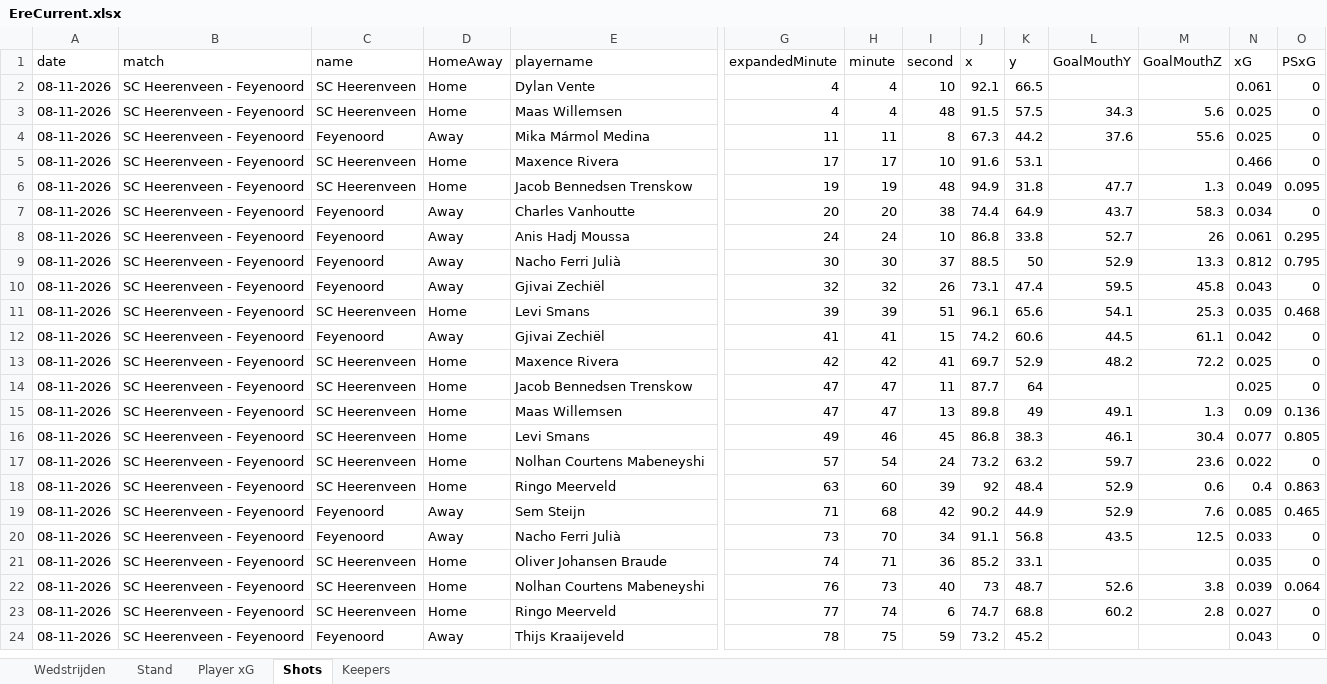
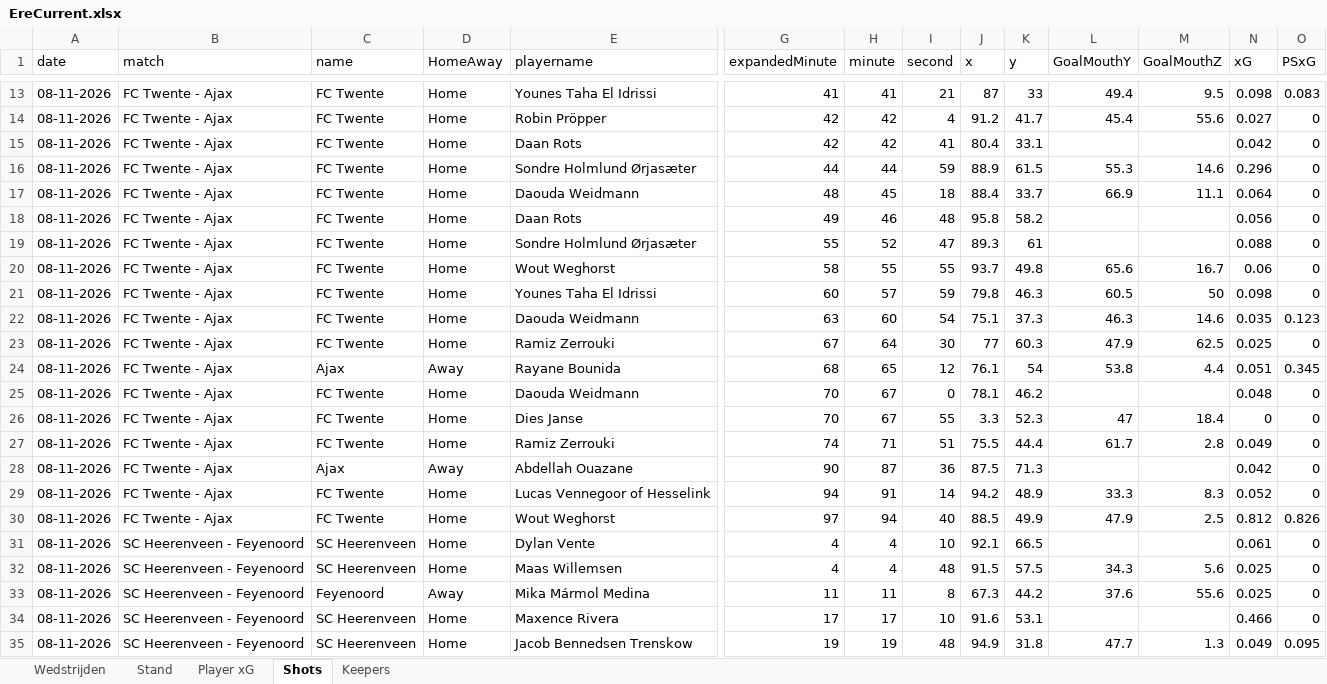
Before and after one commit to RobinKoetsier/plotrepo, an Excel workbook: data/EreCurrent.xlsx, sheet Shots, drawn as a sheet; only a part is shown, gaps mark what is left out; the shorter side is filled out with more unchanged rows; values as stored, in another font and other column widths than the file's, no borders; rows hold the shown columns only; the diff covers the shown part only; the diff names each change by its address in the sheet, - before the commit and + after, or states it on an @@ line.

```diff
--- a/data/EreCurrent.xlsx (sheet Shots)
+++ b/data/EreCurrent.xlsx (sheet Shots)
+row 13: 08-11-2026 | FC Twente - Ajax | FC Twente | Home | Younes Taha El Idrissi | 41 | 41 | 21 | 87 | 33 | 49.4 | 9.5 | 0.098 | 0.083
+row 14: 08-11-2026 | FC Twente - Ajax | FC Twente | Home | Robin Pröpper | 42 | 42 | 4 | 91.2 | 41.7 | 45.4 | 55.6 | 0.027 | 0
+row 15: 08-11-2026 | FC Twente - Ajax | FC Twente | Home | Daan Rots | 42 | 42 | 41 | 80.4 | 33.1 |  |  | 0.042 | 0
+row 16: 08-11-2026 | FC Twente - Ajax | FC Twente | Home | Sondre Holmlund Ørjasæter | 44 | 44 | 59 | 88.9 | 61.5 | 55.3 | 14.6 | 0.296 | 0
+row 17: 08-11-2026 | FC Twente - Ajax | FC Twente | Home | Daouda Weidmann | 48 | 45 | 18 | 88.4 | 33.7 | 66.9 | 11.1 | 0.064 | 0
+row 18: 08-11-2026 | FC Twente - Ajax | FC Twente | Home | Daan Rots | 49 | 46 | 48 | 95.8 | 58.2 |  |  | 0.056 | 0
+row 19: 08-11-2026 | FC Twente - Ajax | FC Twente | Home | Sondre Holmlund Ørjasæter | 55 | 52 | 47 | 89.3 | 61 |  |  | 0.088 | 0
+row 20: 08-11-2026 | FC Twente - Ajax | FC Twente | Home | Wout Weghorst | 58 | 55 | 55 | 93.7 | 49.8 | 65.6 | 16.7 | 0.06 | 0
+row 21: 08-11-2026 | FC Twente - Ajax | FC Twente | Home | Younes Taha El Idrissi | 60 | 57 | 59 | 79.8 | 46.3 | 60.5 | 50 | 0.098 | 0
+row 22: 08-11-2026 | FC Twente - Ajax | FC Twente | Home | Daouda Weidmann | 63 | 60 | 54 | 75.1 | 37.3 | 46.3 | 14.6 | 0.035 | 0.123
+row 23: 08-11-2026 | FC Twente - Ajax | FC Twente | Home | Ramiz Zerrouki | 67 | 64 | 30 | 77 | 60.3 | 47.9 | 62.5 | 0.025 | 0
+row 24: 08-11-2026 | FC Twente - Ajax | Ajax | Away | Rayane Bounida | 68 | 65 | 12 | 76.1 | 54 | 53.8 | 4.4 | 0.051 | 0.345
+row 25: 08-11-2026 | FC Twente - Ajax | FC Twente | Home | Daouda Weidmann | 70 | 67 | 0 | 78.1 | 46.2 |  |  | 0.048 | 0
+row 26: 08-11-2026 | FC Twente - Ajax | FC Twente | Home | Dies Janse | 70 | 67 | 55 | 3.3 | 52.3 | 47 | 18.4 | 0 | 0
+row 27: 08-11-2026 | FC Twente - Ajax | FC Twente | Home | Ramiz Zerrouki | 74 | 71 | 51 | 75.5 | 44.4 | 61.7 | 2.8 | 0.049 | 0
+row 28: 08-11-2026 | FC Twente - Ajax | Ajax | Away | Abdellah Ouazane | 90 | 87 | 36 | 87.5 | 71.3 |  |  | 0.042 | 0
+row 29: 08-11-2026 | FC Twente - Ajax | FC Twente | Home | Lucas Vennegoor of Hesselink | 94 | 91 | 14 | 94.2 | 48.9 | 33.3 | 8.3 | 0.052 | 0
+row 30: 08-11-2026 | FC Twente - Ajax | FC Twente | Home | Wout Weghorst | 97 | 94 | 40 | 88.5 | 49.9 | 47.9 | 2.5 | 0.812 | 0.826
```
Also changed, not shown: 11 added rows elsewhere in this sheet, sheet Player xG, sheet Stand, sheet Keepers, sheet Wedstrijden, 1 other file.
